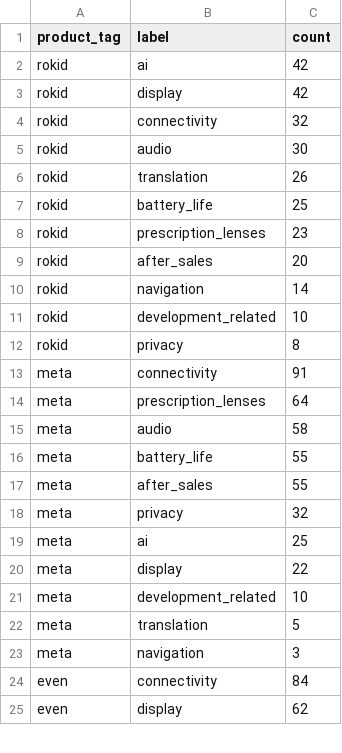
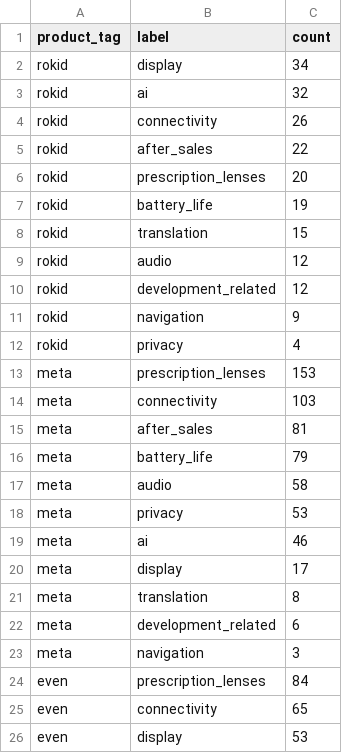
Before and after one commit to liheng1994/Rokid-monitor-pages, a CSV file: reddit/frequently_asked_questions.csv, drawn as a sheet; only a part is shown; the diff covers the shown part only.

```diff
--- a/reddit/frequently_asked_questions.csv
+++ b/reddit/frequently_asked_questions.csv
@@ -1,25 +1,26 @@
 product_tag,label,count
-rokid,ai,42
-rokid,display,42
-rokid,connectivity,32
-rokid,audio,30
-rokid,translation,26
-rokid,battery_life,25
-rokid,prescription_lenses,23
-rokid,after_sales,20
-rokid,navigation,14
-rokid,development_related,10
-rokid,privacy,8
-meta,connectivity,91
-meta,prescription_lenses,64
+rokid,display,34
+rokid,ai,32
+rokid,connectivity,26
+rokid,after_sales,22
+rokid,prescription_lenses,20
+rokid,battery_life,19
+rokid,translation,15
+rokid,audio,12
+rokid,development_related,12
+rokid,navigation,9
+rokid,privacy,4
+meta,prescription_lenses,153
+meta,connectivity,103
+meta,after_sales,81
+meta,battery_life,79
 meta,audio,58
-meta,battery_life,55
-meta,after_sales,55
-meta,privacy,32
-meta,ai,25
-meta,display,22
-meta,development_related,10
-meta,translation,5
+meta,privacy,53
+meta,ai,46
+meta,display,17
+meta,translation,8
+meta,development_related,6
 meta,navigation,3
-even,connectivity,84
-even,display,62
+even,prescription_lenses,84
+even,connectivity,65
+even,display,53
```
Also changed, not shown: 1 added row, 2 removed rows and 8 edited cells elsewhere in this file, reddit/persona_signals.csv, reddit/product_summary.csv, 10 other files.
